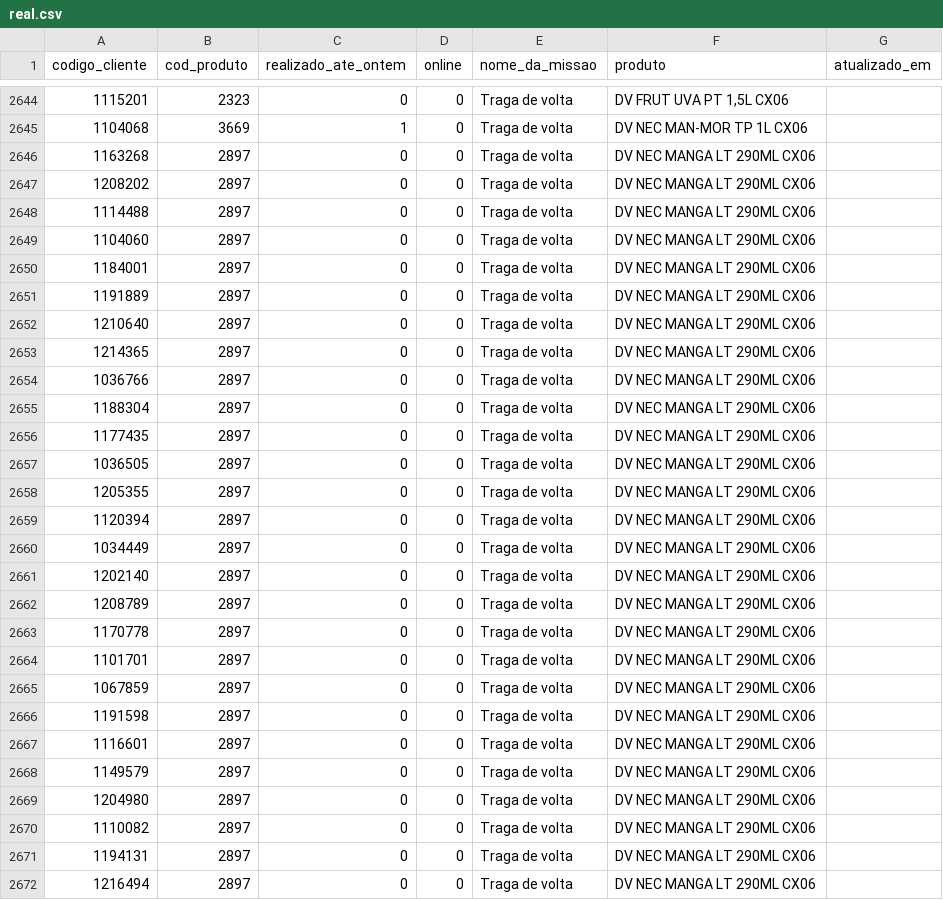
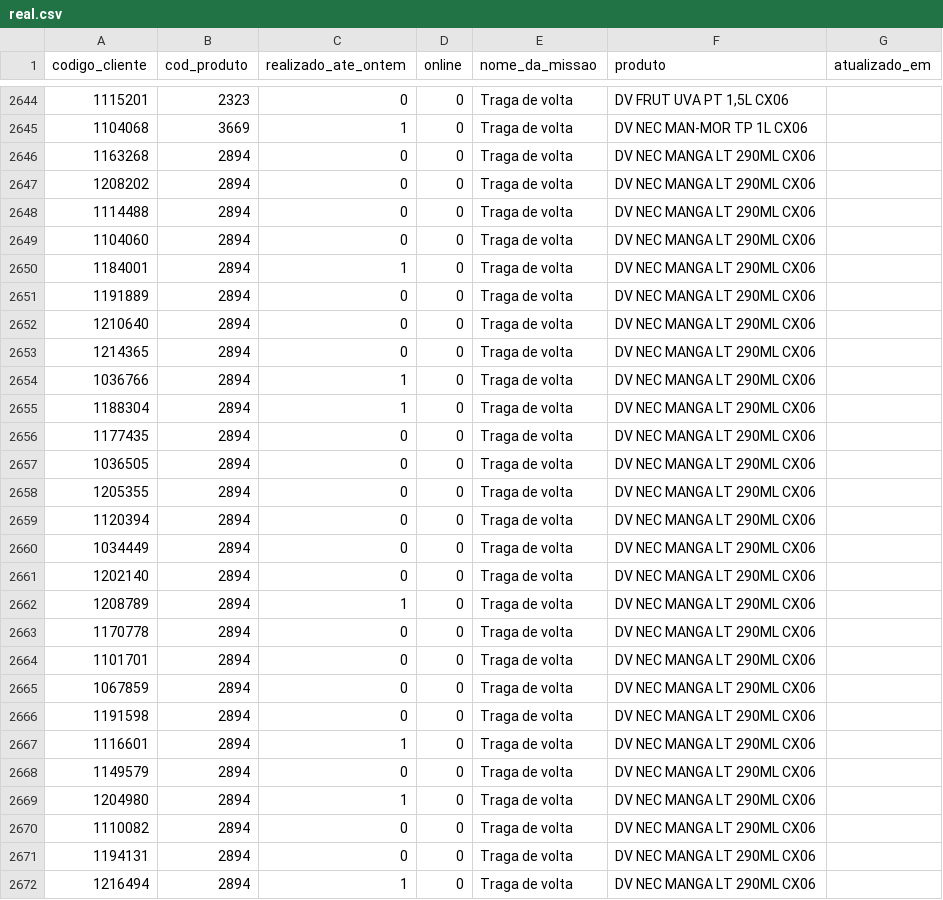
Before and after one commit to jspalheta/missaoguiada, a CSV file: real.csv, drawn as a sheet; only a part is shown, gaps mark what is left out; the diff covers the shown part only.

Commit message:
Realizado 25/11/2026 11:43:17

```diff
--- a/real.csv
+++ b/real.csv
@@ -2645,28 +2645,28 @@ codigo_cliente;cod_produto;realizado_ate_ontem;online;nome_da_missao;produto;atu
 1104068;3669;1;0;Traga de volta;DV NEC MAN-MOR TP 1L CX06;
-1163268;2897;0;0;Traga de volta;DV NEC MANGA LT 290ML CX06;
-1208202;2897;0;0;Traga de volta;DV NEC MANGA LT 290ML CX06;
-1114488;2897;0;0;Traga de volta;DV NEC MANGA LT 290ML CX06;
-1104060;2897;0;0;Traga de volta;DV NEC MANGA LT 290ML CX06;
-1184001;2897;0;0;Traga de volta;DV NEC MANGA LT 290ML CX06;
-1191889;2897;0;0;Traga de volta;DV NEC MANGA LT 290ML CX06;
-1210640;2897;0;0;Traga de volta;DV NEC MANGA LT 290ML CX06;
-1214365;2897;0;0;Traga de volta;DV NEC MANGA LT 290ML CX06;
-1036766;2897;0;0;Traga de volta;DV NEC MANGA LT 290ML CX06;
-1188304;2897;0;0;Traga de volta;DV NEC MANGA LT 290ML CX06;
-1177435;2897;0;0;Traga de volta;DV NEC MANGA LT 290ML CX06;
-1036505;2897;0;0;Traga de volta;DV NEC MANGA LT 290ML CX06;
-1205355;2897;0;0;Traga de volta;DV NEC MANGA LT 290ML CX06;
-1120394;2897;0;0;Traga de volta;DV NEC MANGA LT 290ML CX06;
-1034449;2897;0;0;Traga de volta;DV NEC MANGA LT 290ML CX06;
-1202140;2897;0;0;Traga de volta;DV NEC MANGA LT 290ML CX06;
-1208789;2897;0;0;Traga de volta;DV NEC MANGA LT 290ML CX06;
-1170778;2897;0;0;Traga de volta;DV NEC MANGA LT 290ML CX06;
-1101701;2897;0;0;Traga de volta;DV NEC MANGA LT 290ML CX06;
-1067859;2897;0;0;Traga de volta;DV NEC MANGA LT 290ML CX06;
-1191598;2897;0;0;Traga de volta;DV NEC MANGA LT 290ML CX06;
-1116601;2897;0;0;Traga de volta;DV NEC MANGA LT 290ML CX06;
-1149579;2897;0;0;Traga de volta;DV NEC MANGA LT 290ML CX06;
-1204980;2897;0;0;Traga de volta;DV NEC MANGA LT 290ML CX06;
-1110082;2897;0;0;Traga de volta;DV NEC MANGA LT 290ML CX06;
-1194131;2897;0;0;Traga de volta;DV NEC MANGA LT 290ML CX06;
-1216494;2897;0;0;Traga de volta;DV NEC MANGA LT 290ML CX06;
+1163268;2894;0;0;Traga de volta;DV NEC MANGA LT 290ML CX06;
+1208202;2894;0;0;Traga de volta;DV NEC MANGA LT 290ML CX06;
+1114488;2894;0;0;Traga de volta;DV NEC MANGA LT 290ML CX06;
+1104060;2894;0;0;Traga de volta;DV NEC MANGA LT 290ML CX06;
+1184001;2894;1;0;Traga de volta;DV NEC MANGA LT 290ML CX06;
+1191889;2894;0;0;Traga de volta;DV NEC MANGA LT 290ML CX06;
+1210640;2894;0;0;Traga de volta;DV NEC MANGA LT 290ML CX06;
+1214365;2894;0;0;Traga de volta;DV NEC MANGA LT 290ML CX06;
+1036766;2894;1;0;Traga de volta;DV NEC MANGA LT 290ML CX06;
+1188304;2894;1;0;Traga de volta;DV NEC MANGA LT 290ML CX06;
+1177435;2894;0;0;Traga de volta;DV NEC MANGA LT 290ML CX06;
+1036505;2894;0;0;Traga de volta;DV NEC MANGA LT 290ML CX06;
+1205355;2894;0;0;Traga de volta;DV NEC MANGA LT 290ML CX06;
+1120394;2894;0;0;Traga de volta;DV NEC MANGA LT 290ML CX06;
+1034449;2894;0;0;Traga de volta;DV NEC MANGA LT 290ML CX06;
+1202140;2894;0;0;Traga de volta;DV NEC MANGA LT 290ML CX06;
+1208789;2894;1;0;Traga de volta;DV NEC MANGA LT 290ML CX06;
+1170778;2894;0;0;Traga de volta;DV NEC MANGA LT 290ML CX06;
+1101701;2894;0;0;Traga de volta;DV NEC MANGA LT 290ML CX06;
+1067859;2894;0;0;Traga de volta;DV NEC MANGA LT 290ML CX06;
+1191598;2894;0;0;Traga de volta;DV NEC MANGA LT 290ML CX06;
+1116601;2894;1;0;Traga de volta;DV NEC MANGA LT 290ML CX06;
+1149579;2894;0;0;Traga de volta;DV NEC MANGA LT 290ML CX06;
+1204980;2894;1;0;Traga de volta;DV NEC MANGA LT 290ML CX06;
+1110082;2894;0;0;Traga de volta;DV NEC MANGA LT 290ML CX06;
+1194131;2894;0;0;Traga de volta;DV NEC MANGA LT 290ML CX06;
+1216494;2894;1;0;Traga de volta;DV NEC MANGA LT 290ML CX06;
```
Also changed, not shown: 64 edited cells elsewhere in this file.
